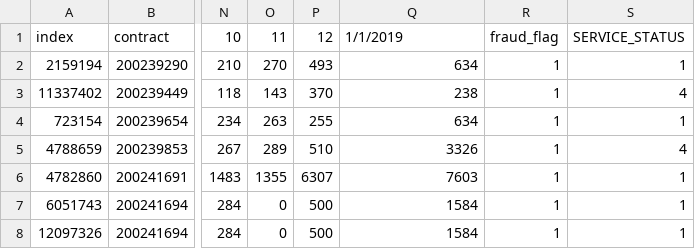
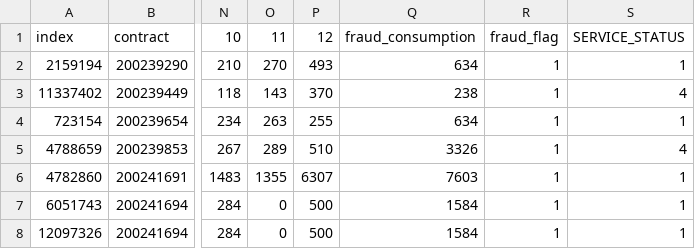
Before and after one commit to mr-fitguy/model-serving, a CSV file: test2.csv, drawn as a sheet; only a part is shown, gaps mark what is left out; the diff names each change by its address in the sheet, - before the commit and + after, or states it on an @@ line.

```diff
--- a/test2.csv
+++ b/test2.csv
-Q1: 1/1/2019
+Q1: fraud_consumption
```
Also changed, not shown: 1 other file.
